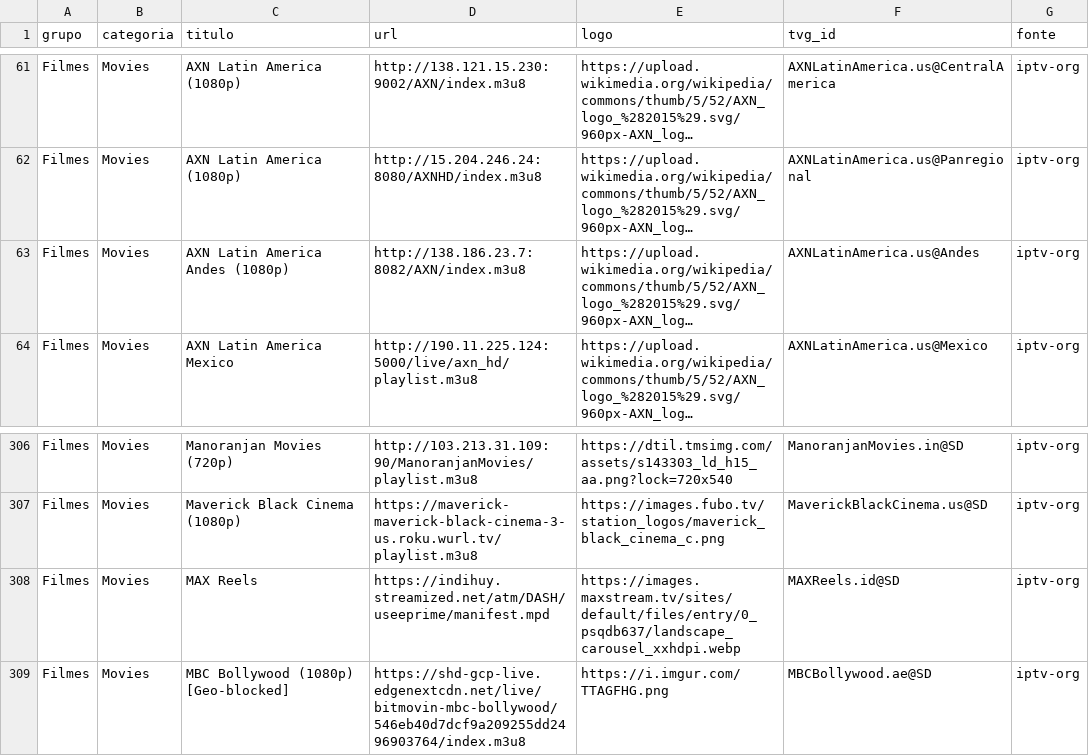
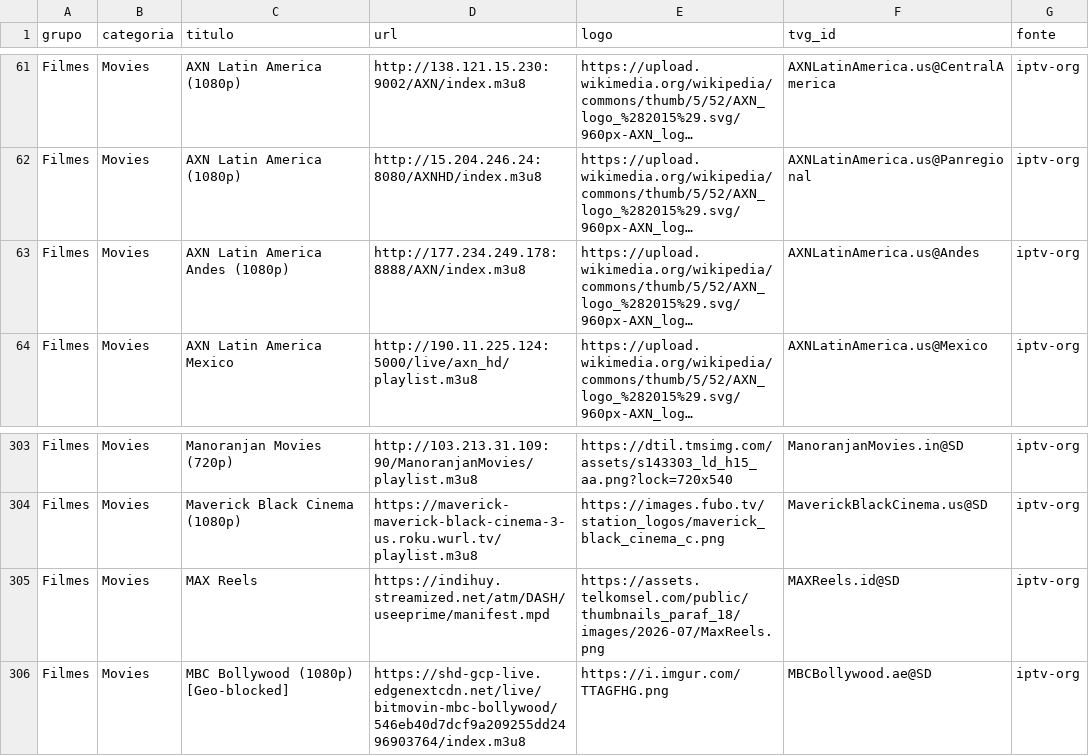
Before and after one commit to kaykewf13/animeout, a CSV file: sources/iptv_org_vod.csv, drawn as a sheet; only a part is shown, gaps mark what is left out; long unchanged cells end in …; addresses are those after the commit; the diff covers the shown part only; the diff names each change by its address in the sheet, - before the commit and + after, or states it on an @@ line.

```diff
--- a/sources/iptv_org_vod.csv
+++ b/sources/iptv_org_vod.csv
-D63 (url): http://138.186.23.7:8082/AXN/index.m3u8
+D63 (url): http://177.234.249.178:8888/AXN/index.m3u8
-E305 (logo): https://images.maxstream.tv/sites/default/files/entry/0_psqdb637/landscape_carousel_xxhdpi.webp
+E305 (logo): https://assets.telkomsel.com/public/thumbnails_paraf_18/images/2026-07/MaxReels.png
```
Also changed, not shown: 10 removed rows and 5 edited cells elsewhere in this file, 2 other files.
